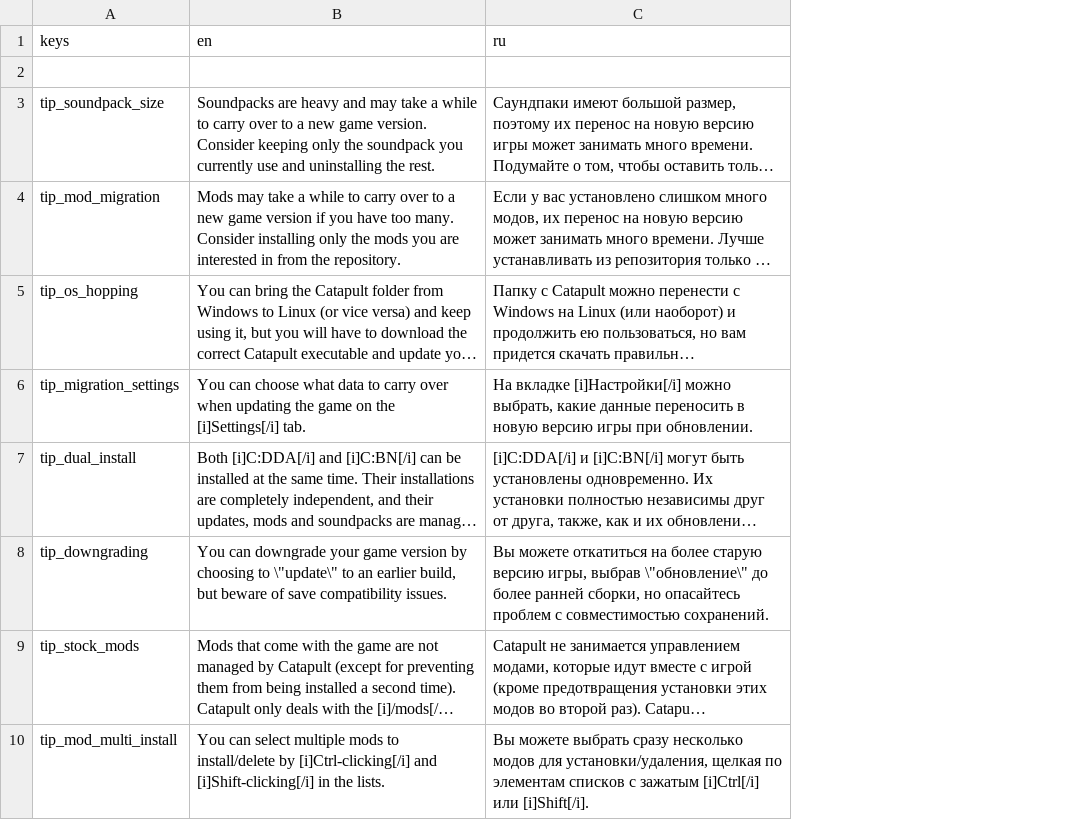
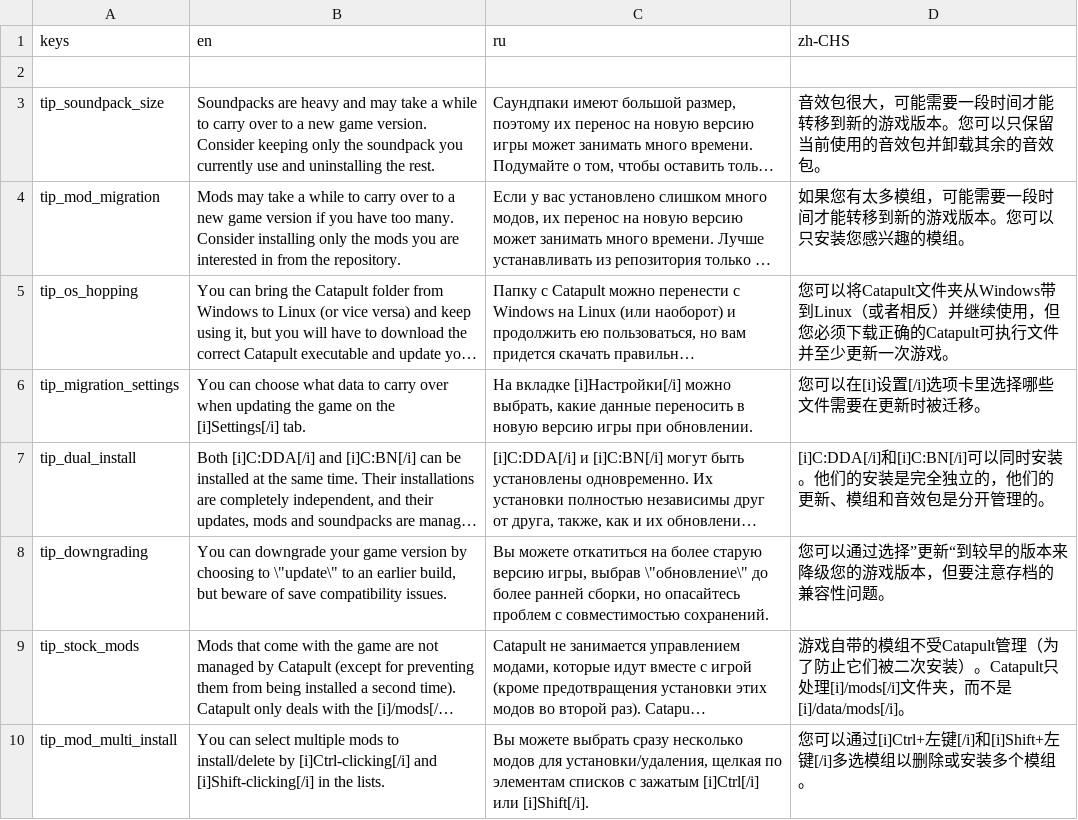
Before and after one commit to CrimsonCrossBunker/Catapult, a CSV file: text/tips.csv, drawn as a sheet; only a part is shown; long unchanged cells end in …; the diff names each change by its address in the sheet, - before the commit and + after, or states it on an @@ line.

Commit message:
Add Simplified Chinese translation

```diff
--- a/text/tips.csv
+++ b/text/tips.csv
+column D (zh-CHS), rows 3-10: 音效包很大，可能需要一段时间才能转移到新的游戏版本。您可以只保留当前使用的音效包并卸载其余的音效包。 | 如果您有太多模组，可能需要一段时间才能转移到新的游戏版本。您可以只安装您感兴趣的模组。 | 您可以将Catapult文件夹从Windows带到Linux（或者相反）并继续使用，但您必须下载正确的Catapult可执行文件并至少更新一次游戏。 | 您可以在[i]设置[/i]选项卡里选择哪些文件需要在更新时被迁移。 | [i]C:DDA[/i]和[i]C:BN[/i]可以同时安装。他们的安装是完全独立的，他们的更新、模组和音效包是分开管理的。 | 您可以通过选择”更新“到较早的版本来降级您的游戏版本，但要注意存档的兼容性问题。 | 游戏自带的模组不受Catapult管理（为了防止它们被二次安装）。Catapult只处理[i]/mods[/i]文件夹，而不是[i]/data/mods[/i]。 | 您可以通过[i]Ctrl+左键[/i]和[i]Shift+左键[/i]多选模组以删除或安装多个模组。
```
Also changed, not shown: text/font_info.csv, 1 other file.
